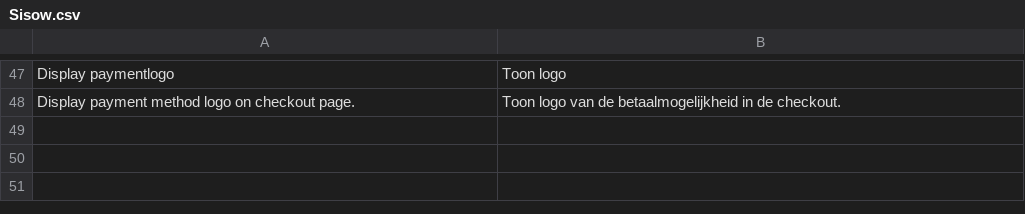
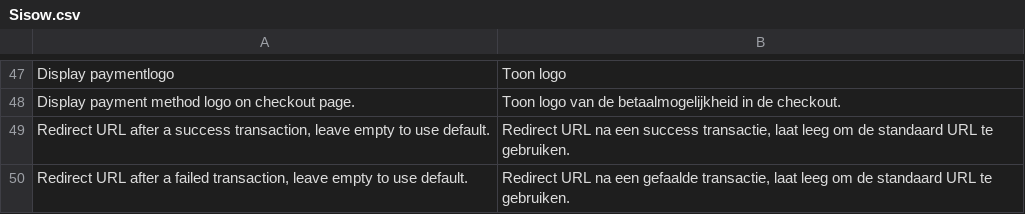
Before and after one commit to wouter90/sisowpayment, a CSV file: app/locale/nl_NL/Sisow.csv, drawn as a sheet; only a part is shown, gaps mark what is left out.

Commit message:
[TASK] Add version 4.5.8 of sisow payment module

```diff
--- a/app/locale/nl_NL/Sisow.csv
+++ b/app/locale/nl_NL/Sisow.csv
@@ -48 +48,3 @@
 "Display payment method logo on checkout page.", "Toon logo van de betaalmogelijkheid in de checkout."
+"Redirect URL after a success transaction, leave empty to use default.","Redirect URL na een success transactie, laat leeg om de standaard URL te gebruiken."
+"Redirect URL after a failed transaction, leave empty to use default.","Redirect URL na een gefaalde transactie, laat leeg om de standaard URL te gebruiken."
```
Also changed, not shown: 39 other files.
